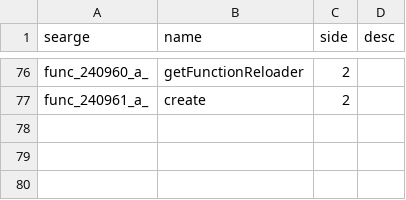
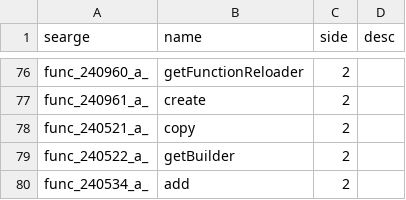
Before and after one commit to TyrellPlayz/ZLib-OLD, a CSV file: mappings/custom/methods.csv, drawn as a sheet; only a part is shown, gaps mark what is left out.

Commit message:
Created mappings and added a handshake channel to network manager with class

```diff
--- a/mappings/custom/methods.csv
+++ b/mappings/custom/methods.csv
@@ -77 +77,4 @@ func_240960_a_,getFunctionReloader,2,
 func_240961_a_,create,2,
+func_240521_a_,copy,2,
+func_240522_a_,getBuilder,2,
+func_240534_a_,add,2,
```
Also changed, not shown: mappings/custom/fields.csv, 7 other files.
